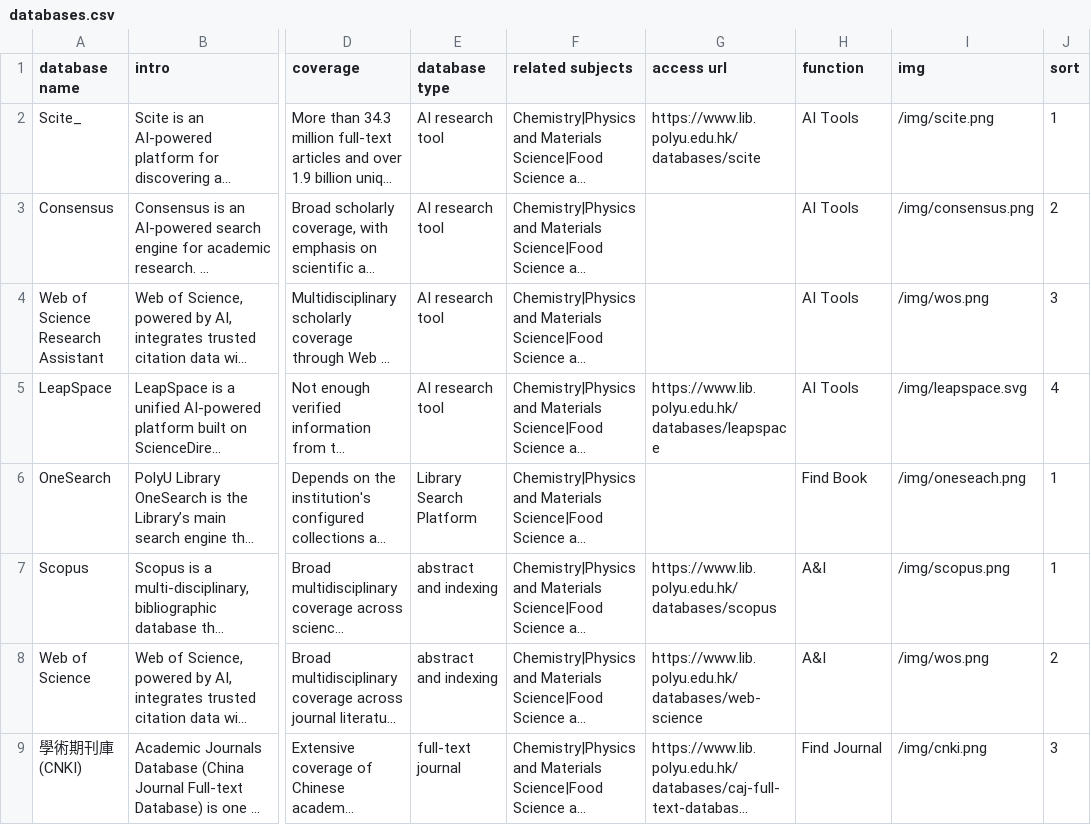
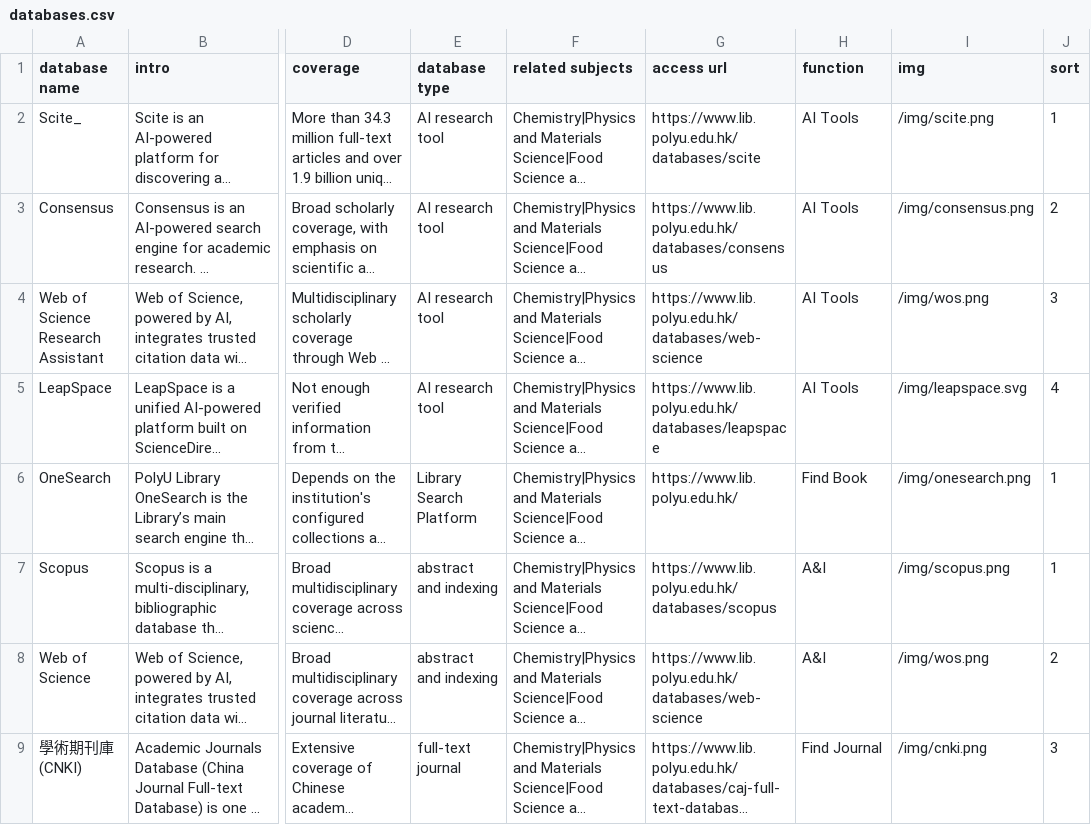
Before and after one commit to michaely-p/libguide-test, a CSV file: data/databases.csv, drawn as a sheet; only a part is shown, gaps mark what is left out; long unchanged cells end in …; the diff names each change by its address in the sheet, - before the commit and + after, or states it on an @@ line.

```diff
--- a/data/databases.csv
+++ b/data/databases.csv
-G3 (access url): (empty)
+G3 (access url): https://www.lib.polyu.edu.hk/databases/consensus
-G4 (access url): (empty)
+G4 (access url): https://www.lib.polyu.edu.hk/databases/web-science
-G6 (access url): (empty)
+G6 (access url): https://www.lib.polyu.edu.hk/
-I6 (img): /img/oneseach.png
+I6 (img): /img/onesearch.png
```
Also changed, not shown: 3 other files.
